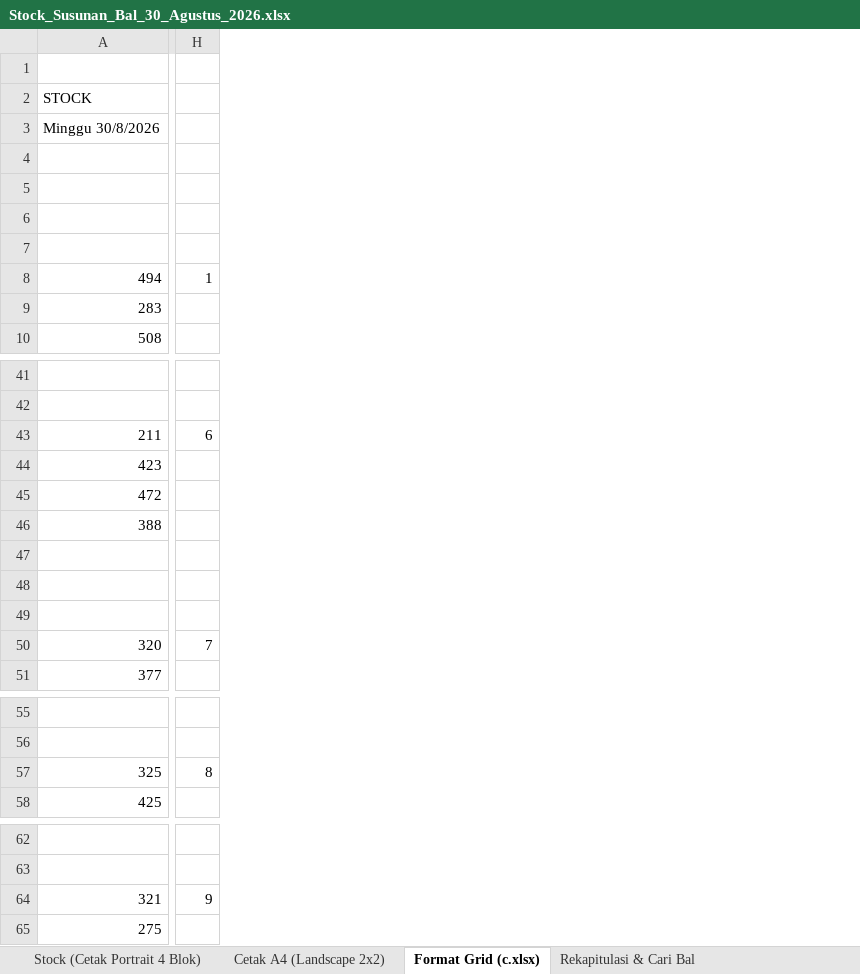
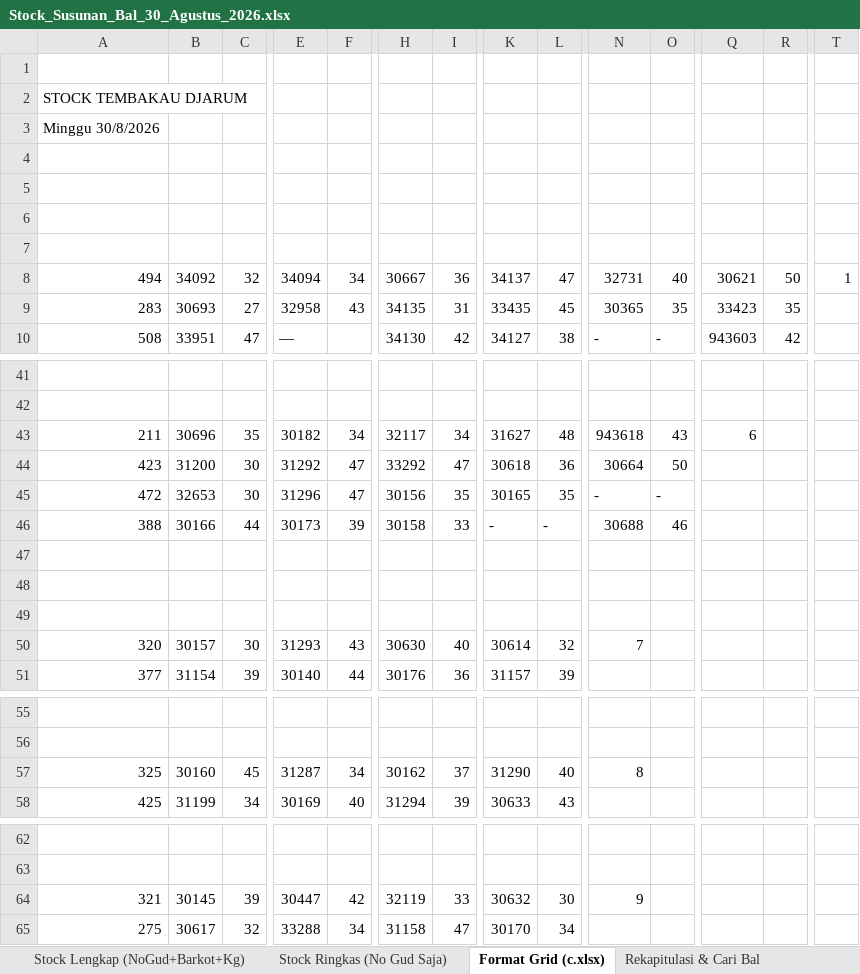
Before and after one commit to grndnstnmlk/stock-gudang-susunan, an Excel workbook: Stock_Susunan_Bal_30_Agustus_2026.xlsx, sheet Format Grid (c.xlsx), drawn as a sheet; only a part is shown, gaps mark what is left out; values as stored, in another font and other column widths than the file's, no cell formats; addresses are those after the commit; the diff covers the shown part only; the diff names each change by its address in the sheet, - before the commit and + after, or states it on an @@ line.

Commit message:
Update susunan bal report: add Barkot & Kg, refine block direction banner, fix slim print border, and add stock-gudang skill

```diff
--- a/Stock_Susunan_Bal_30_Agustus_2026.xlsx (sheet Format Grid (c.xlsx))
+++ b/Stock_Susunan_Bal_30_Agustus_2026.xlsx (sheet Format Grid (c.xlsx))
-sheet tab: Stock (Cetak Portrait 4 Blok)
+sheet tab: Stock Lengkap (NoGud+Barkot+Kg)
-sheet tab: Cetak A4 (Landscape 2x2)
+sheet tab: Stock Ringkas (No Gud Saja)
+column B, rows 8-10: 34092 | 30693 | 33951; rows 43-51: 30696 | 31200 | 32653 | 30166 |  |  |  | 30157 | 31154; rows 57-58: 30160 | 31199; rows 64-65: 30145 | 30617
+column C, rows 8-10: 32 | 27 | 47; rows 43-51: 35 | 30 | 30 | 44 |  |  |  | 30 | 39; rows 57-58: 45 | 34; rows 64-65: 39 | 32
+column E, rows 8-10: 34094 | 32958 | —; rows 43-51: 30182 | 31292 | 31296 | 30173 |  |  |  | 31293 | 30140; rows 57-58: 31287 | 30169; rows 64-65: 30447 | 33288
+column F, rows 8-9: 34 | 43; rows 43-51: 34 | 47 | 47 | 39 |  |  |  | 43 | 44; rows 57-58: 34 | 40; rows 64-65: 42 | 34
+column H, rows 8-10: 30667 | 34135 | 34130; rows 43-51: 32117 | 33292 | 30156 | 30158 |  |  |  | 30630 | 30176; rows 57-58: 30162 | 31294; rows 64-65: 32119 | 31158
+column I, rows 8-10: 36 | 31 | 42; rows 43-51: 34 | 47 | 35 | 33 |  |  |  | 40 | 36; rows 57-58: 37 | 39; rows 64-65: 33 | 47
+column K, rows 8-10: 34137 | 33435 | 34127; rows 43-51: 31627 | 30618 | 30165 | - |  |  |  | 30614 | 31157; rows 57-58: 31290 | 30633; rows 64-65: 30632 | 30170
+column L, rows 8-10: 47 | 45 | 38; rows 43-51: 48 | 36 | 35 | - |  |  |  | 32 | 39; rows 57-58: 40 | 43; rows 64-65: 30 | 34
+column N, rows 8-10: 32731 | 30365 | -; rows 43-50: 943618 | 30664 | - | 30688 |  |  |  | 7; row 57: 8; row 64: 9
+column O, rows 8-10: 40 | 35 | -; rows 43-46: 43 | 50 | - | 46
+column Q, rows 8-10: 30621 | 33423 | 943603; row 43: 6
+column R, rows 8-10: 50 | 35 | 42
-A2: STOCK
+A2: STOCK TEMBAKAU DJARUM
-T43: 6
+T43: (empty)
-T50: 7
+T50: (empty)
-T57: 8
+T57: (empty)
-T64: 9
+T64: (empty)
```
Also changed, not shown: 8 edited cells elsewhere in this sheet, sheet Stock Lengkap (NoGud+Barkot+Kg), sheet Stock Ringkas (No Gud Saja), sheet Rekapitulasi & Cari Bal, cell formats, c.xlsx, 3 other files.
